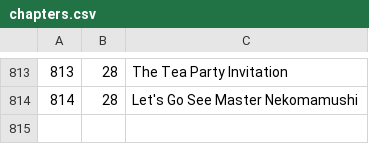
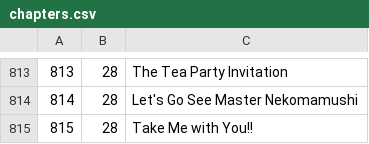
Before and after one commit to 72GomuGomu/72GomuGomuData, a CSV file: chapters.csv, drawn as a sheet; only a part is shown, gaps mark what is left out.

```diff
--- a/chapters.csv
+++ b/chapters.csv
@@ -814 +814,2 @@
 814,28,Let's Go See Master Nekomamushi
+815,28,Take Me with You!!
```
Also changed, not shown: attacks.csv, characters.csv, 1 other file.
